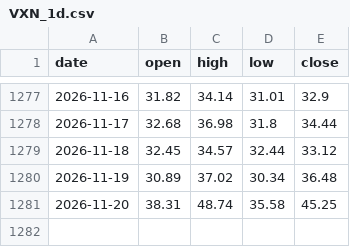
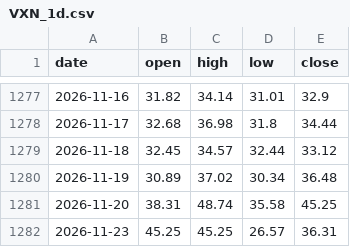
Before and after one commit to dcondax1-wq/Olympus, a CSV file: data/VXN_1d.csv, drawn as a sheet; only a part is shown, gaps mark what is left out; the diff names each change by its address in the sheet, - before the commit and + after, or states it on an @@ line.

```diff
--- a/data/VXN_1d.csv
+++ b/data/VXN_1d.csv
+row 1282: 2026-11-23 | 45.25 | 45.25 | 26.57 | 36.31
```
Also changed, not shown: data/VIX_1d.csv, 6 other files.
